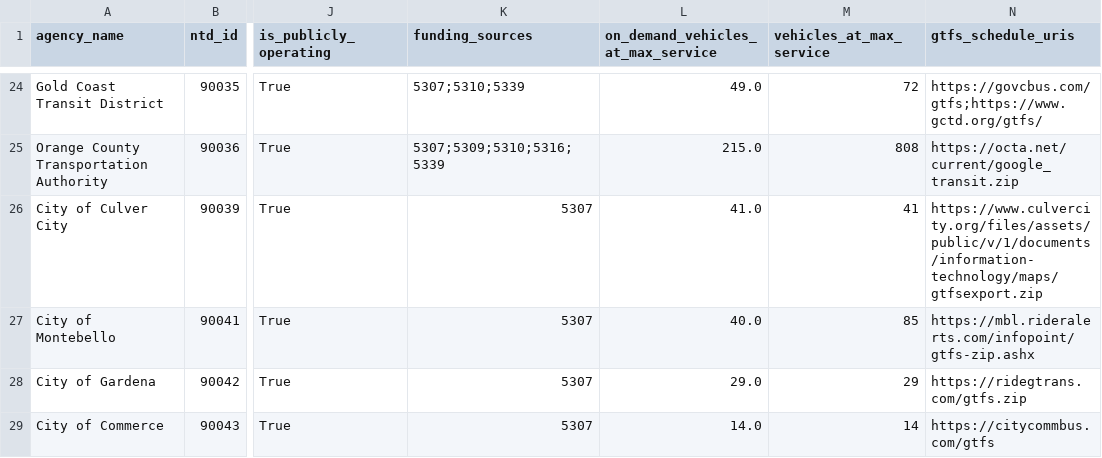
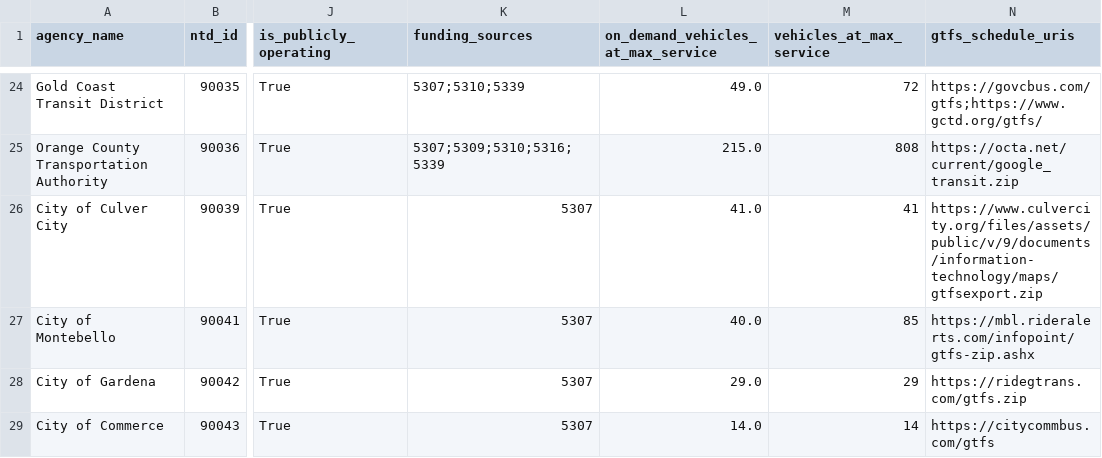
Before and after one commit to cal-itp/mobility-marketplace, a CSV file: src/metadata/providers/providers.csv, drawn as a sheet; only a part is shown, gaps mark what is left out; the diff names each change by its address in the sheet, - before the commit and + after, or states it on an @@ line.

```diff
--- a/src/metadata/providers/providers.csv
+++ b/src/metadata/providers/providers.csv
-N26 (gtfs_schedule_uris): https://www.culvercity.org/files/assets/public/v/1/documents/information-technology/maps/gtfsexport.zip
+N26 (gtfs_schedule_uris): https://www.culvercity.org/files/assets/public/v/9/documents/information-technology/maps/gtfsexport.zip
```
